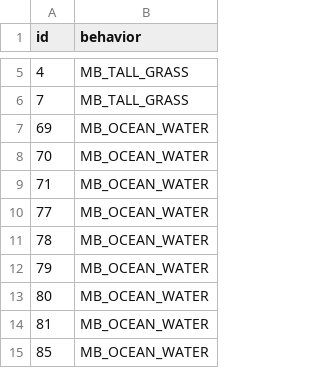
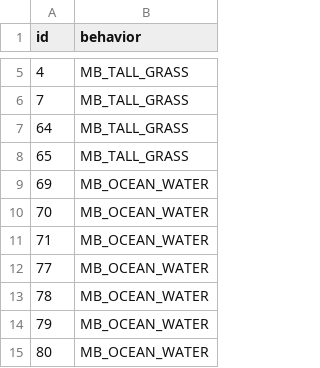
Before and after one commit to sinnoh-remakes/pokeemerald-platinum, a CSV file: tiles/outdoor_route_206/attributes.csv, drawn as a sheet; only a part is shown, gaps mark what is left out; the shorter side is filled out with more unchanged rows; the diff names each change by its address in the sheet, - before the commit and + after, or states it on an @@ line.

Commit message:
add missing metatile attributes

```diff
--- a/tiles/outdoor_route_206/attributes.csv
+++ b/tiles/outdoor_route_206/attributes.csv
+row 7: 64 | MB_TALL_GRASS
+row 8: 65 | MB_TALL_GRASS
```
Also changed, not shown: 21 other files.
